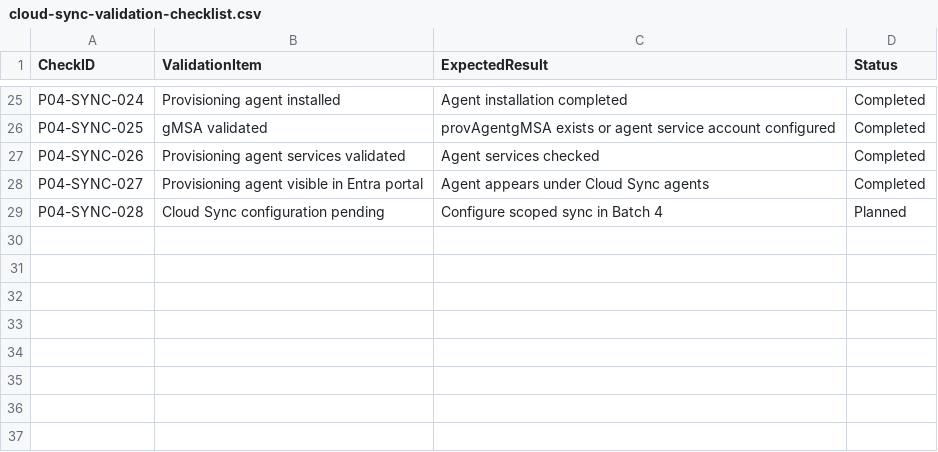
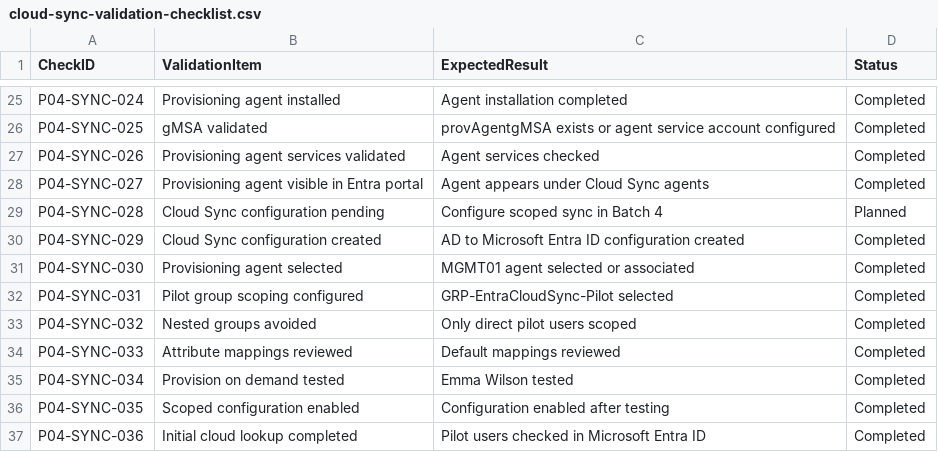
Before and after one commit to SHJeong97/Azure, a CSV file: Project/hybrid-windows-server-enterprise-modernization/projects/04-entra-cloud-sync-hybrid-identity-pilot/data/cloud-sync-validation-checklist.csv, drawn as a sheet; only a part is shown, gaps mark what is left out; the diff names each change by its address in the sheet, - before the commit and + after, or states it on an @@ line.

Commit message:
Update cloud-sync-validation-checklist.csv

```diff
--- a/Project/hybrid-windows-server-enterprise-modernization/projects/04-entra-cloud-sync-hybrid-identity-pilot/data/cloud-sync-validation-checklist.csv
+++ b/Project/hybrid-windows-server-enterprise-modernization/projects/04-entra-cloud-sync-hybrid-identity-pilot/data/cloud-sync-validation-checklist.csv
+row 30: P04-SYNC-029 | Cloud Sync configuration created | AD to Microsoft Entra ID configuration created | Completed
+row 31: P04-SYNC-030 | Provisioning agent selected | MGMT01 agent selected or associated | Completed
+row 32: P04-SYNC-031 | Pilot group scoping configured | GRP-EntraCloudSync-Pilot selected | Completed
+row 33: P04-SYNC-032 | Nested groups avoided | Only direct pilot users scoped | Completed
+row 34: P04-SYNC-033 | Attribute mappings reviewed | Default mappings reviewed | Completed
+row 35: P04-SYNC-034 | Provision on demand tested | Emma Wilson tested | Completed
+row 36: P04-SYNC-035 | Scoped configuration enabled | Configuration enabled after testing | Completed
+row 37: P04-SYNC-036 | Initial cloud lookup completed | Pilot users checked in Microsoft Entra ID | Completed
```
